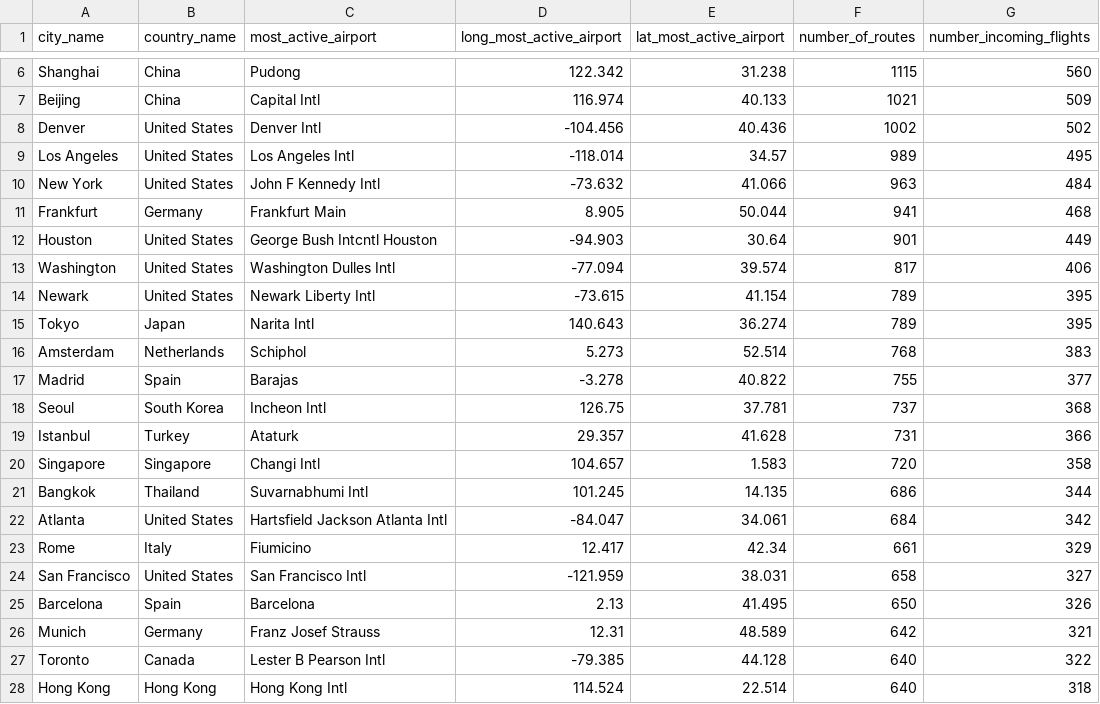
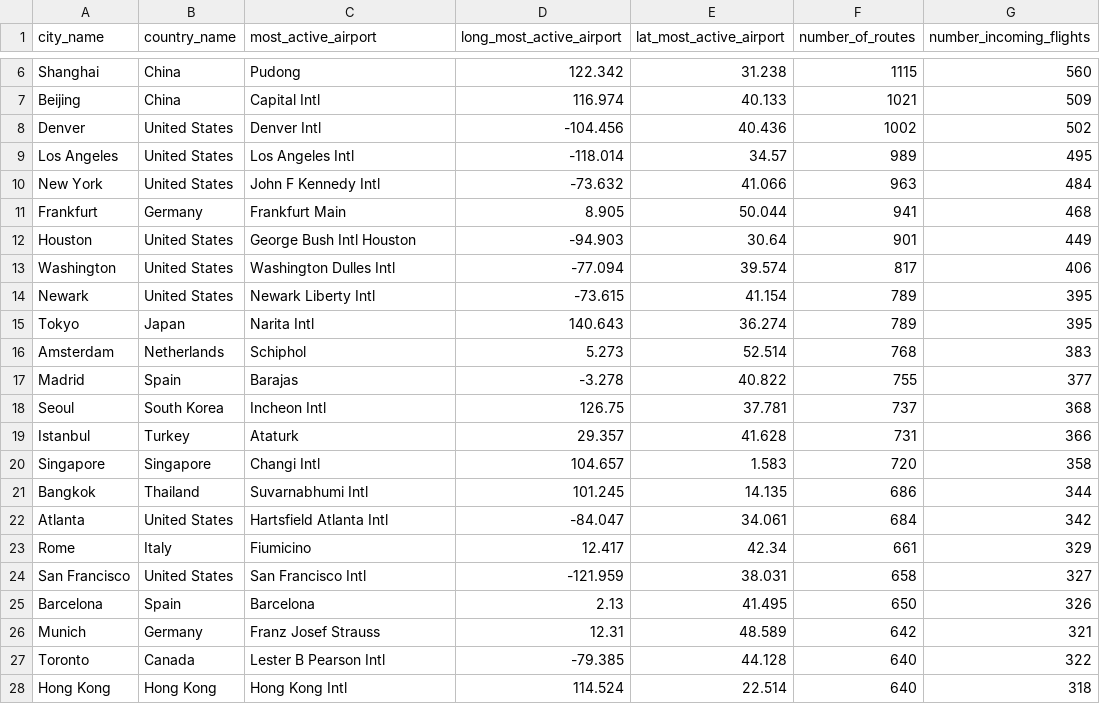
Before and after one commit to nhunhu9/cs171-pr-flightdata, a CSV file: data/openflight_db/citiesTable.csv, drawn as a sheet; only a part is shown, gaps mark what is left out; the diff names each change by its address in the sheet, - before the commit and + after, or states it on an @@ line.

Commit message:
barchart shows top airports

```diff
--- a/data/openflight_db/citiesTable.csv
+++ b/data/openflight_db/citiesTable.csv
-C12 (most_active_airport): George Bush Intcntl Houston
+C12 (most_active_airport): George Bush Intl Houston
-C22 (most_active_airport): Hartsfield Jackson Atlanta Intl
+C22 (most_active_airport): Hartsfield Atlanta Intl
```
Also changed, not shown: 3 other files.
